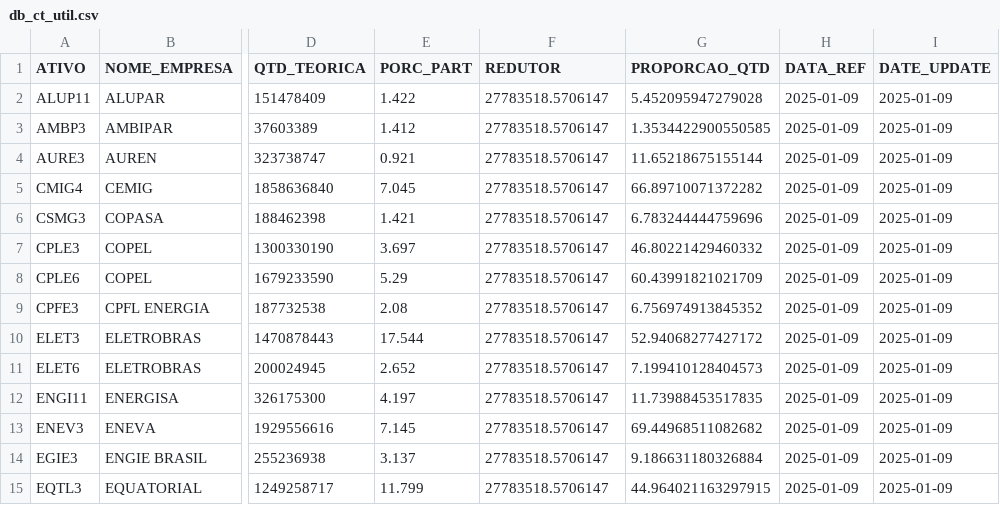
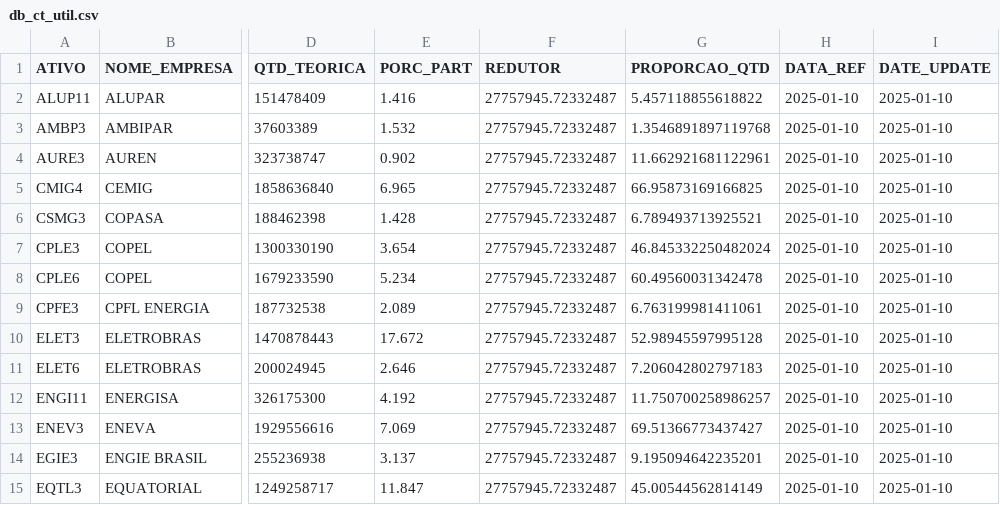
Before and after one commit to jnyjhow/portfolio_ds_mf, a CSV file: result/db_ct_util.csv, drawn as a sheet; only a part is shown, gaps mark what is left out; the diff covers the shown part only; the diff names each change by its address in the sheet, - before the commit and + after, or states it on an @@ line.

```diff
--- a/result/db_ct_util.csv
+++ b/result/db_ct_util.csv
-E2 (PORC_PART): 1.422
+E2 (PORC_PART): 1.416
-F2:F15 (REDUTOR): 27783518.5706147
+F2:F15 (REDUTOR): 27757945.72332487
-G2 (PROPORCAO_QTD): 5.452095947279028
+G2 (PROPORCAO_QTD): 5.457118855618822
-H2:H15 (DATA_REF): 2025-01-09
+H2:H15 (DATA_REF): 2025-01-10
-I2:I15 (DATE_UPDATE): 2025-01-09
+I2:I15 (DATE_UPDATE): 2025-01-10
-E3 (PORC_PART): 1.412
+E3 (PORC_PART): 1.532
-G3 (PROPORCAO_QTD): 1.3534422900550585
+G3 (PROPORCAO_QTD): 1.3546891897119768
-E4 (PORC_PART): 0.921
+E4 (PORC_PART): 0.902
-G4 (PROPORCAO_QTD): 11.65218675155144
+G4 (PROPORCAO_QTD): 11.662921681122961
-E5 (PORC_PART): 7.045
+E5 (PORC_PART): 6.965
-G5 (PROPORCAO_QTD): 66.89710071372282
+G5 (PROPORCAO_QTD): 66.95873169166825
-E6 (PORC_PART): 1.421
+E6 (PORC_PART): 1.428
-G6 (PROPORCAO_QTD): 6.783244444759696
+G6 (PROPORCAO_QTD): 6.789493713925521
-E7 (PORC_PART): 3.697
+E7 (PORC_PART): 3.654
-G7 (PROPORCAO_QTD): 46.80221429460332
+G7 (PROPORCAO_QTD): 46.845332250482024
-E8 (PORC_PART): 5.29
+E8 (PORC_PART): 5.234
-G8 (PROPORCAO_QTD): 60.43991821021709
+G8 (PROPORCAO_QTD): 60.49560031342478
-E9 (PORC_PART): 2.08
+E9 (PORC_PART): 2.089
-G9 (PROPORCAO_QTD): 6.756974913845352
+G9 (PROPORCAO_QTD): 6.763199981411061
-E10 (PORC_PART): 17.544
+E10 (PORC_PART): 17.672
-G10 (PROPORCAO_QTD): 52.94068277427172
+G10 (PROPORCAO_QTD): 52.98945597995128
-E11 (PORC_PART): 2.652
+E11 (PORC_PART): 2.646
-G11 (PROPORCAO_QTD): 7.199410128404573
+G11 (PROPORCAO_QTD): 7.206042802797183
-E12 (PORC_PART): 4.197
+E12 (PORC_PART): 4.192
-G12 (PROPORCAO_QTD): 11.73988453517835
+G12 (PROPORCAO_QTD): 11.750700258986257
-E13 (PORC_PART): 7.145
+E13 (PORC_PART): 7.069
-G13 (PROPORCAO_QTD): 69.44968511082682
+G13 (PROPORCAO_QTD): 69.51366773437427
-G14 (PROPORCAO_QTD): 9.186631180326884
+G14 (PROPORCAO_QTD): 9.195094642235201
-E15 (PORC_PART): 11.799
+E15 (PORC_PART): 11.847
-G15 (PROPORCAO_QTD): 44.964021163297915
+G15 (PROPORCAO_QTD): 45.00544562814149
```
Also changed, not shown: 36 edited cells elsewhere in this file, result/db_ct_bdrx.csv, result/db_ct_bdrx_mod_setor.csv, 29 other files.
